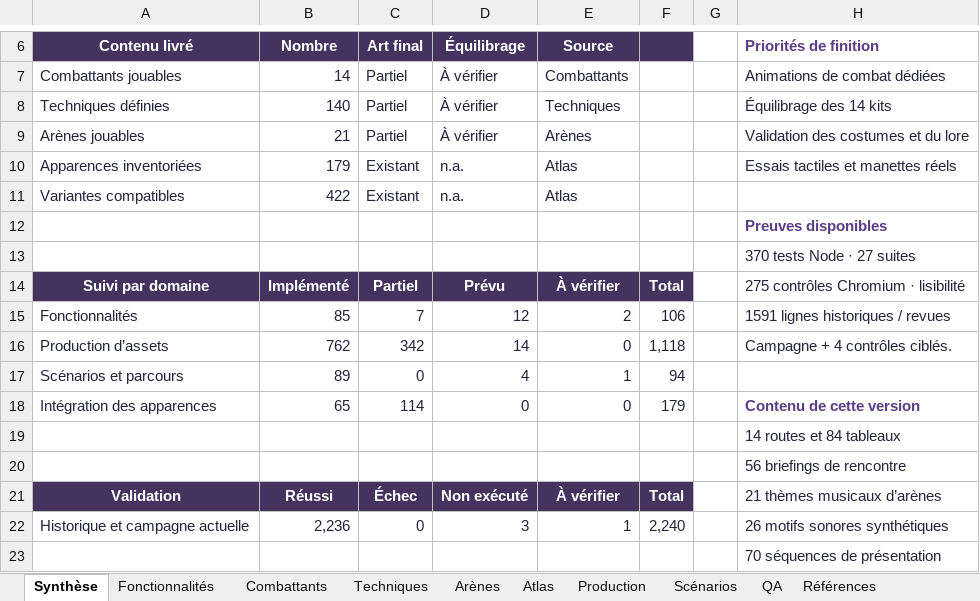
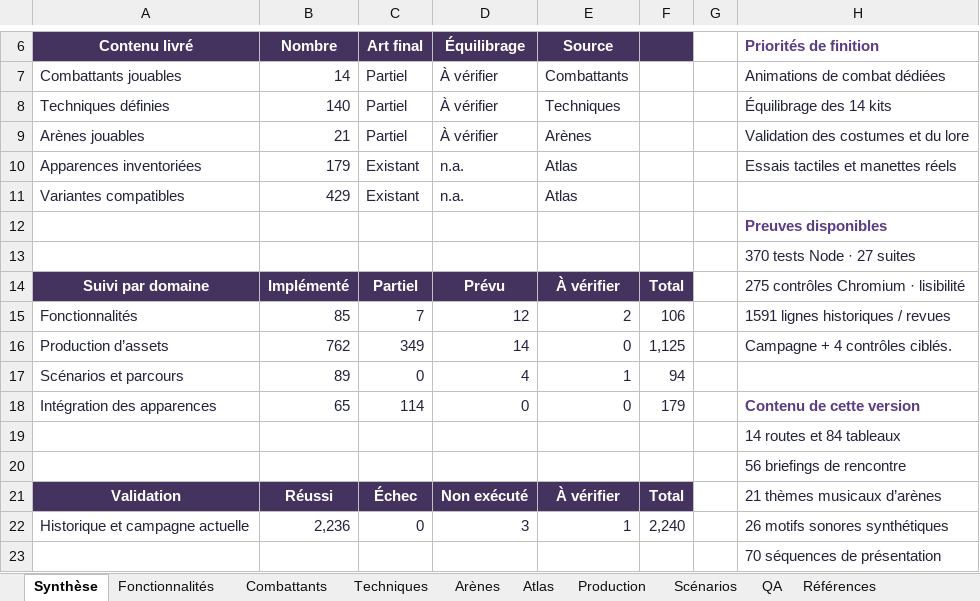
Before and after one commit to darknigthmare/CainOS, an Excel workbook: docs/DIGITAL_CIRCUS_COMBAT_TRACKER.xlsx, sheet Synthèse, drawn as a sheet; only a part is shown, gaps mark what is left out; values as stored, in another font and other column widths than the file's, no borders; conditional formats not drawn; the diff names each change by its address in the sheet, - before the commit and + after, or states it on an @@ line.

```diff
--- a/docs/DIGITAL_CIRCUS_COMBAT_TRACKER.xlsx (sheet Synthèse)
+++ b/docs/DIGITAL_CIRCUS_COMBAT_TRACKER.xlsx (sheet Synthèse)
-B11 (Nombre): 422
+B11 (Nombre): 429
-C16 (Art final): 342
+C16 (Art final): 349
-F16: 1,118
+F16: 1,125
```
Also changed, not shown: sheet Production, sheet Fonctionnalités, sheet Références, formulas that keep their value, 13 other files.
